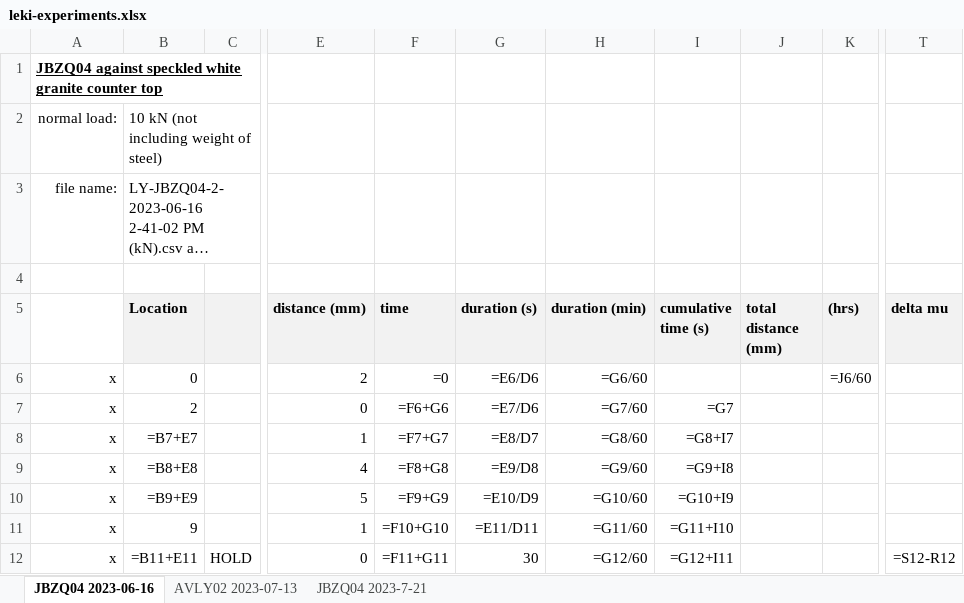
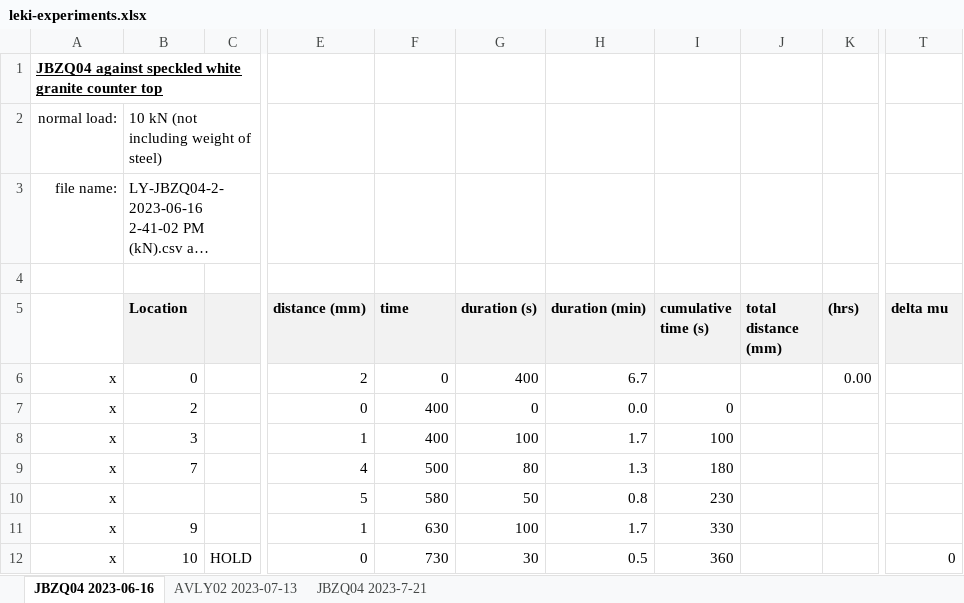
Before and after one commit to LekiYak/mcgill-natural-faults, an Excel workbook: leki-experiments.xlsx, sheet JBZQ04 2023-06-16, drawn as a sheet; only a part is shown, gaps mark what is left out; long unchanged cells end in …; values as stored, in another font and other column widths than the file's, no borders; formulas without a stored value are shown as written; the diff covers the shown part only; the diff names each change by its address in the sheet, - before the commit and + after, or states it on an @@ line.

```diff
--- a/leki-experiments.xlsx (sheet JBZQ04 2023-06-16)
+++ b/leki-experiments.xlsx (sheet JBZQ04 2023-06-16)
-F6 (time): =0
+F6 (time): 0
-G6 (duration (s)): =E6/D6
+G6 (duration (s)): 400
-H6 (duration (min)): =G6/60
+H6 (duration (min)): 6.7
-K6 ((hrs)): =J6/60
+K6 ((hrs)): 0.00
-F7 (time): =F6+G6
+F7 (time): 400
-G7 (duration (s)): =E7/D6
+G7 (duration (s)): 0
-H7 (duration (min)): =G7/60
+H7 (duration (min)): 0.0
-I7 (cumulative time (s)): =G7
+I7 (cumulative time (s)): 0
-B8 (Location): =B7+E7
+B8 (Location): 3
-F8 (time): =F7+G7
+F8 (time): 400
-G8 (duration (s)): =E8/D7
+G8 (duration (s)): 100
-H8 (duration (min)): =G8/60
+H8 (duration (min)): 1.7
-I8 (cumulative time (s)): =G8+I7
+I8 (cumulative time (s)): 100
-B9 (Location): =B8+E8
+B9 (Location): 7
-F9 (time): =F8+G8
+F9 (time): 500
-G9 (duration (s)): =E9/D8
+G9 (duration (s)): 80
-H9 (duration (min)): =G9/60
+H9 (duration (min)): 1.3
-I9 (cumulative time (s)): =G9+I8
+I9 (cumulative time (s)): 180
-B10 (Location): =B9+E9
+B10 (Location): (empty)
-F10 (time): =F9+G9
+F10 (time): 580
-G10 (duration (s)): =E10/D9
+G10 (duration (s)): 50
-H10 (duration (min)): =G10/60
+H10 (duration (min)): 0.8
-I10 (cumulative time (s)): =G10+I9
+I10 (cumulative time (s)): 230
-F11 (time): =F10+G10
+F11 (time): 630
-G11 (duration (s)): =E11/D11
+G11 (duration (s)): 100
-H11 (duration (min)): =G11/60
+H11 (duration (min)): 1.7
-I11 (cumulative time (s)): =G11+I10
+I11 (cumulative time (s)): 330
-B12 (Location): =B11+E11
+B12 (Location): 10
-F12 (time): =F11+G11
+F12 (time): 730
-H12 (duration (min)): =G12/60
+H12 (duration (min)): 0.5
-I12 (cumulative time (s)): =G12+I11
+I12 (cumulative time (s)): 360
-T12 (delta mu): =S12-R12
+T12 (delta mu): 0
```
Also changed, not shown: 121 edited cells elsewhere in this sheet, sheet JBZQ04 2023-7-21, sheet AVLY02 2023-07-13, hidden cells.
